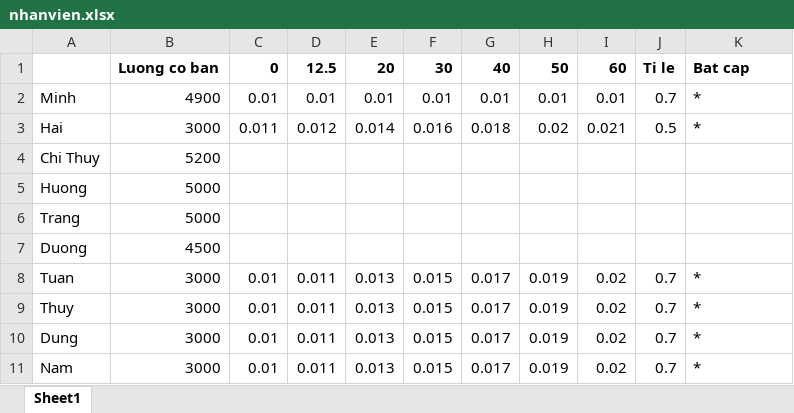
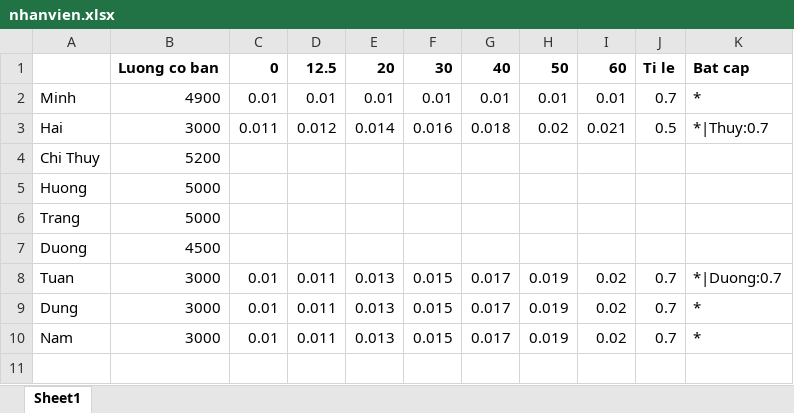
Before and after one commit to caothu159/PHPExcel, an Excel workbook: Data/092018/nhanvien.xlsx, sheet Sheet1, drawn as a sheet; values as stored, in another font and other column widths than the file's, no borders; the diff names each change by its address in the sheet, - before the commit and + after, or states it on an @@ line.

Commit message:
cap nhat luong thang 9

```diff
--- a/Data/092018/nhanvien.xlsx (sheet Sheet1)
+++ b/Data/092018/nhanvien.xlsx (sheet Sheet1)
-K3: *
+K3: *|Thuy:0.7
-K8: *
+K8: *|Duong:0.7
-row 9: Thuy | 3000 | 0.01 | 0.011 | 0.013 | 0.015 | 0.017 | 0.019 | 0.02 | 0.7 | *
```
